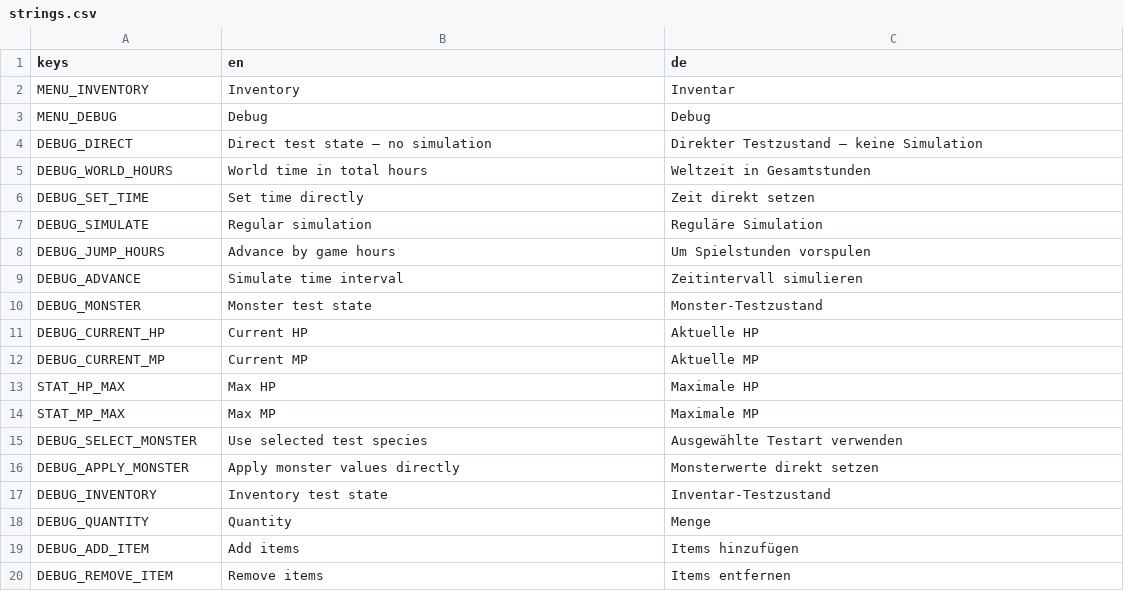
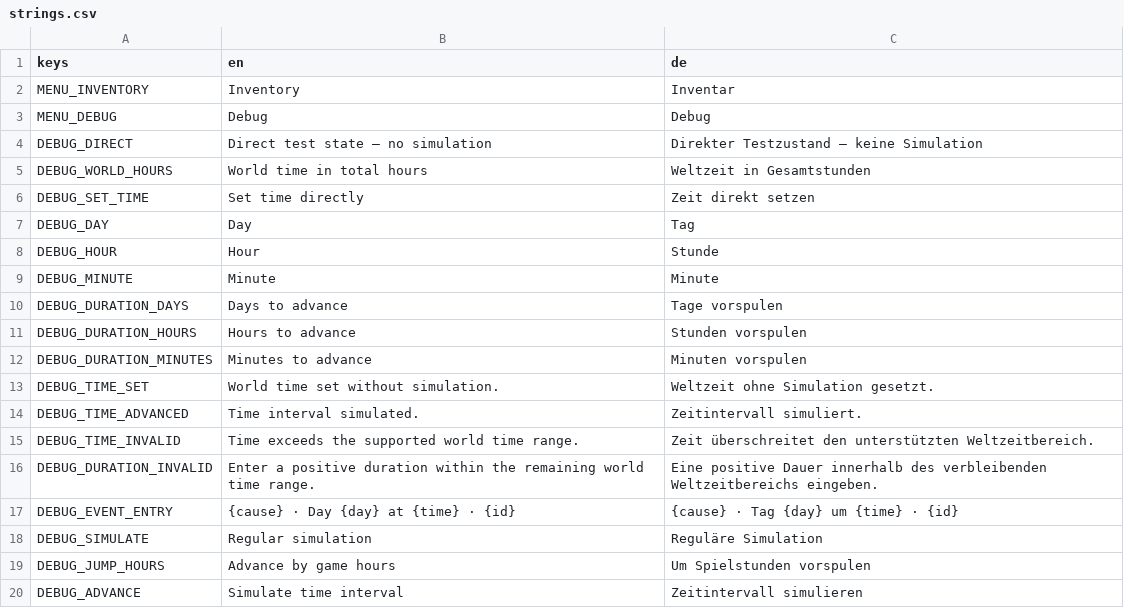
Before and after one commit to Timethy93/fantasymon, a CSV file: translations/strings.csv, drawn as a sheet; only a part is shown; the shorter side is filled out with more unchanged rows; the diff names each change by its address in the sheet, - before the commit and + after, or states it on an @@ line.

Commit message:
feat(ui): improve debug time controls and care event display

```diff
--- a/translations/strings.csv
+++ b/translations/strings.csv
+row 7: DEBUG_DAY | Day | Tag
+row 8: DEBUG_HOUR | Hour | Stunde
+row 9: DEBUG_MINUTE | Minute | Minute
+row 10: DEBUG_DURATION_DAYS | Days to advance | Tage vorspulen
+row 11: DEBUG_DURATION_HOURS | Hours to advance | Stunden vorspulen
+row 12: DEBUG_DURATION_MINUTES | Minutes to advance | Minuten vorspulen
+row 13: DEBUG_TIME_SET | World time set without simulation. | Weltzeit ohne Simulation gesetzt.
+row 14: DEBUG_TIME_ADVANCED | Time interval simulated. | Zeitintervall simuliert.
+row 15: DEBUG_TIME_INVALID | Time exceeds the supported world time range. | Zeit überschreitet den unterstützten Weltzeitbereich.
+row 16: DEBUG_DURATION_INVALID | Enter a positive duration within the remaining world time range. | Eine positive Dauer innerhalb des verbleibenden Weltzeitbereichs eingeben.
+row 17: DEBUG_EVENT_ENTRY | {cause} · Day {day} at {time} · {id} | {cause} · Tag {day} um {time} · {id}
```
Also changed, not shown: 4 other files.
